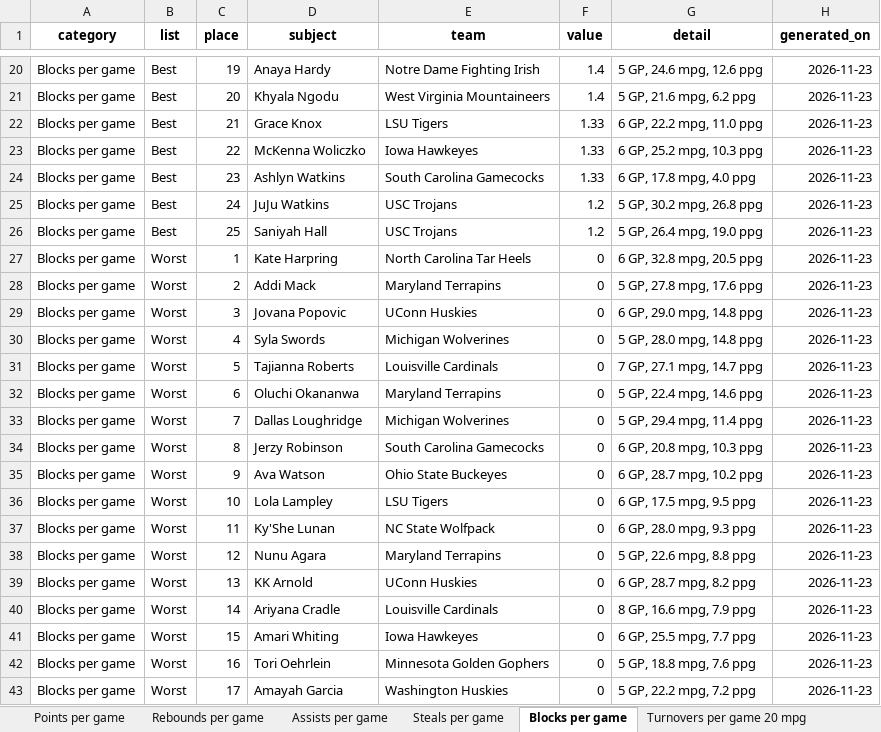
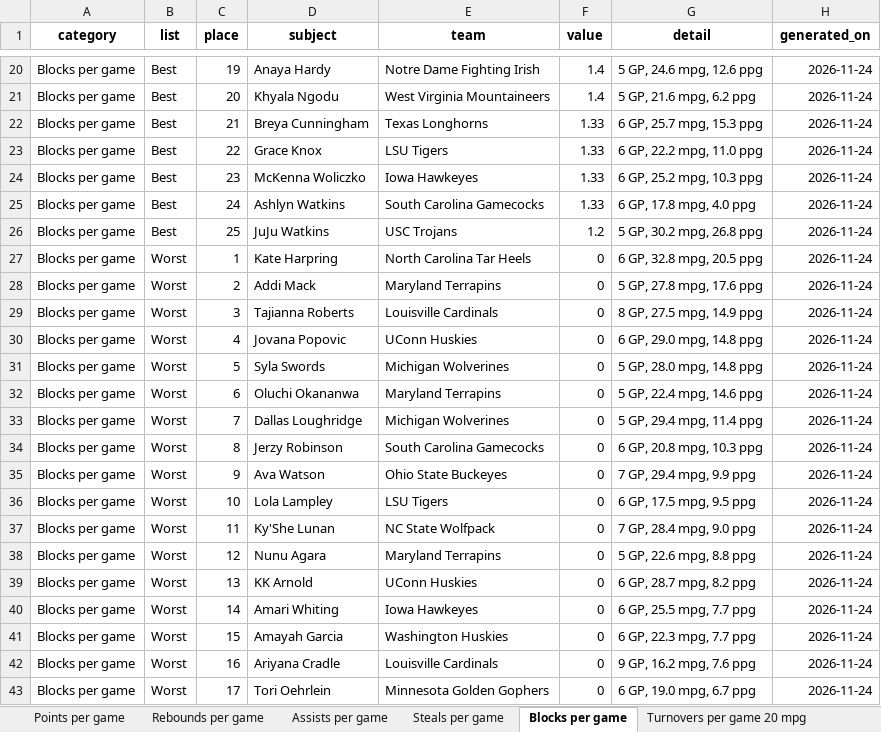
Before and after one commit to emmawbynes-afk/WNBAPROJ, an Excel workbook: output/story_candidates.xlsx, sheet Blocks per game, drawn as a sheet; only a part is shown, gaps mark what is left out; values as stored, in another font and other column widths than the file's, no borders; removed rows and columns are numbered as before the commit, all else as after; the diff covers the shown part only; the diff names each change by its address in the sheet, - before the commit and + after, or states it on an @@ line.

```diff
--- a/output/story_candidates.xlsx (sheet Blocks per game)
+++ b/output/story_candidates.xlsx (sheet Blocks per game)
-H20:H21 (generated_on): 2026-11-23
+H20:H21 (generated_on): 2026-11-24
+row 22: Blocks per game | Best | 21 | Breya Cunningham | Texas Longhorns | 1.33 | 6 GP, 25.7 mpg, 15.3 ppg | 2026-11-24
-C23 (place): 21
+C23 (place): 22
-H23:H26 (generated_on): 2026-11-23
+H23:H26 (generated_on): 2026-11-24
-C24 (place): 22
+C24 (place): 23
-C25 (place): 23
+C25 (place): 24
-C26 (place): 24
+C26 (place): 25
-row 26: Blocks per game | Best | 25 | Saniyah Hall | USC Trojans | 1.2 | 5 GP, 26.4 mpg, 19.0 ppg | 2026-11-23
-H27:H43 (generated_on): 2026-11-23
+H27:H43 (generated_on): 2026-11-24
-D29 (subject): Jovana Popovic
+D29 (subject): Tajianna Roberts
-E29 (team): UConn Huskies
+E29 (team): Louisville Cardinals
-G29 (detail): 6 GP, 29.0 mpg, 14.8 ppg
+G29 (detail): 8 GP, 27.5 mpg, 14.9 ppg
-D30 (subject): Syla Swords
+D30 (subject): Jovana Popovic
-E30 (team): Michigan Wolverines
+E30 (team): UConn Huskies
-G30 (detail): 5 GP, 28.0 mpg, 14.8 ppg
+G30 (detail): 6 GP, 29.0 mpg, 14.8 ppg
-D31 (subject): Tajianna Roberts
+D31 (subject): Syla Swords
-E31 (team): Louisville Cardinals
+E31 (team): Michigan Wolverines
-G31 (detail): 7 GP, 27.1 mpg, 14.7 ppg
+G31 (detail): 5 GP, 28.0 mpg, 14.8 ppg
-G35 (detail): 6 GP, 28.7 mpg, 10.2 ppg
+G35 (detail): 7 GP, 29.4 mpg, 9.9 ppg
-G37 (detail): 6 GP, 28.0 mpg, 9.3 ppg
+G37 (detail): 7 GP, 28.4 mpg, 9.0 ppg
-D40 (subject): Ariyana Cradle
+D40 (subject): Amari Whiting
-E40 (team): Louisville Cardinals
+E40 (team): Iowa Hawkeyes
-G40 (detail): 8 GP, 16.6 mpg, 7.9 ppg
+G40 (detail): 6 GP, 25.5 mpg, 7.7 ppg
-D41 (subject): Amari Whiting
+D41 (subject): Amayah Garcia
-E41 (team): Iowa Hawkeyes
+E41 (team): Washington Huskies
-G41 (detail): 6 GP, 25.5 mpg, 7.7 ppg
+G41 (detail): 6 GP, 22.3 mpg, 7.7 ppg
-D42 (subject): Tori Oehrlein
+D42 (subject): Ariyana Cradle
-E42 (team): Minnesota Golden Gophers
+E42 (team): Louisville Cardinals
-G42 (detail): 5 GP, 18.8 mpg, 7.6 ppg
+G42 (detail): 9 GP, 16.2 mpg, 7.6 ppg
-D43 (subject): Amayah Garcia
+D43 (subject): Tori Oehrlein
-E43 (team): Washington Huskies
+E43 (team): Minnesota Golden Gophers
-G43 (detail): 5 GP, 22.2 mpg, 7.2 ppg
+G43 (detail): 6 GP, 19.0 mpg, 6.7 ppg
```
Also changed, not shown: 5 added rows, 5 removed rows and 45 edited cells elsewhere in this sheet, sheet Steals per game, sheet True shooting pct 8 FGA per gam, sheet Three-point pct 25 3PA per game, sheet Turnovers per game 20 mpg, sheet Usage share of team plays, sheet Share of team points, 25 more sheets, 6 other files.
